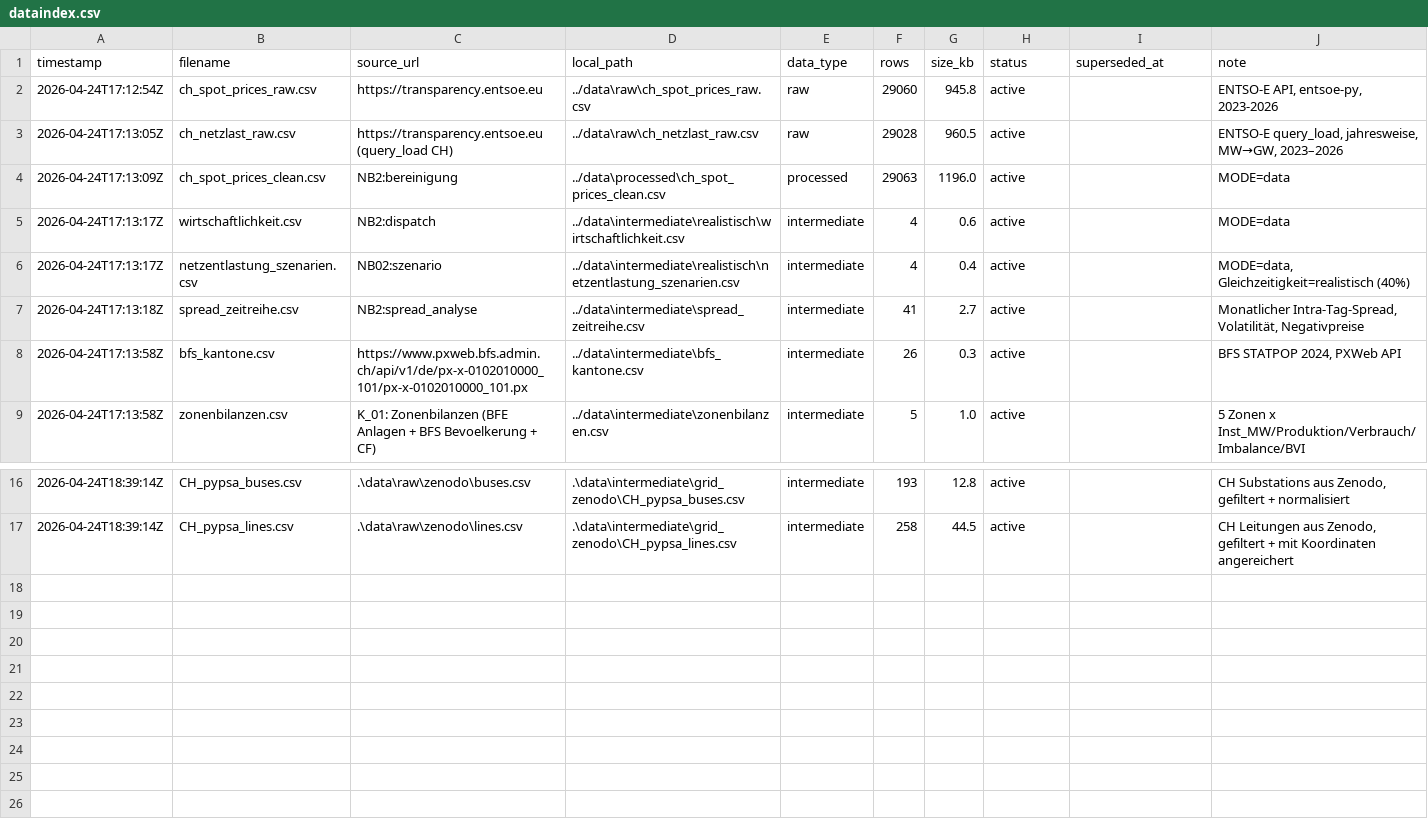
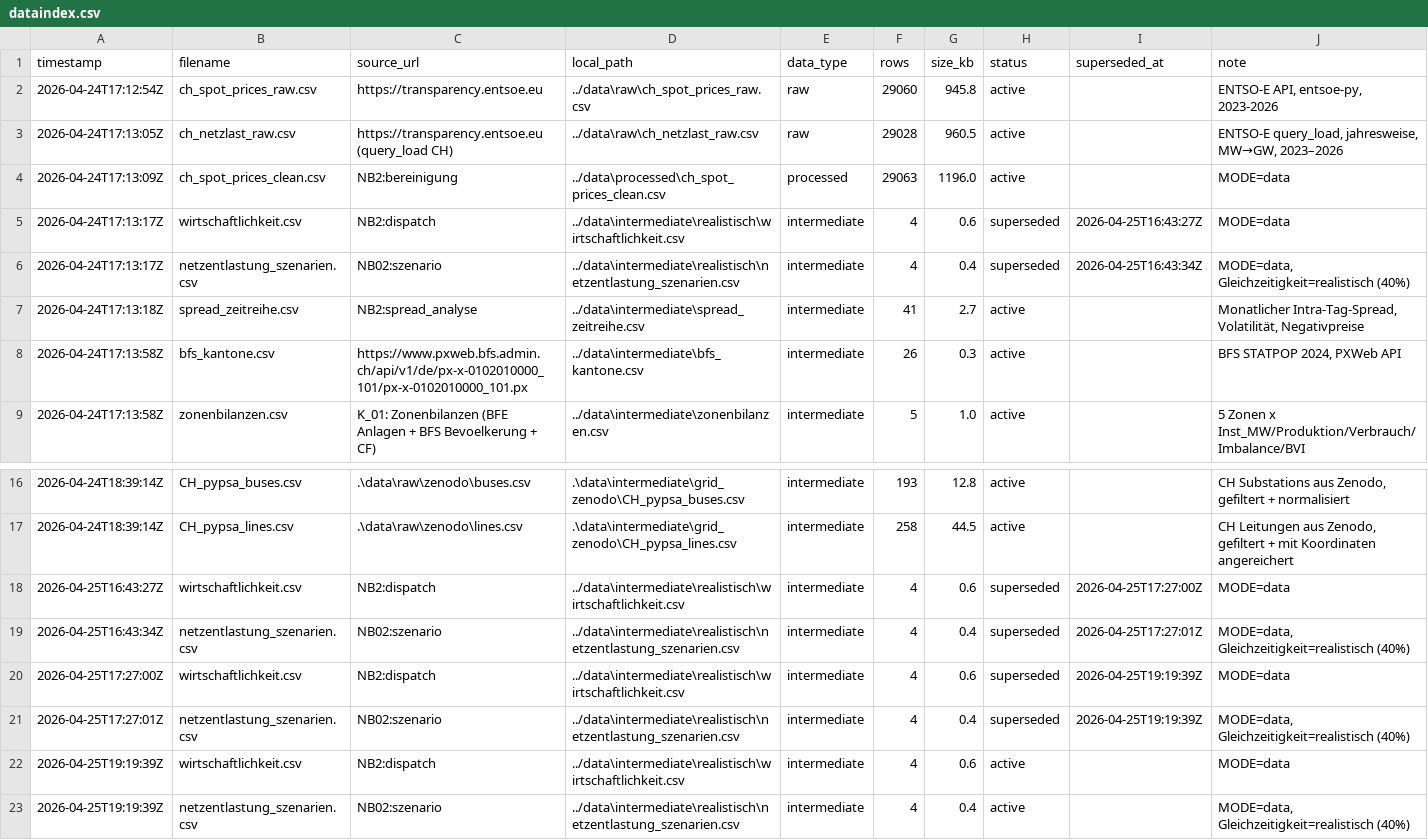
Before and after one commit to PatrikNeunteufel/Grid-Arbitrage, a CSV file: sync/dataindex.csv, drawn as a sheet; only a part is shown, gaps mark what is left out.

```diff
--- a/sync/dataindex.csv
+++ b/sync/dataindex.csv
@@ -4,4 +4,4 @@ timestamp,filename,source_url,local_path,data_type,rows,size_kb,status,supersede
 2026-04-24T17:13:09Z,ch_spot_prices_clean.csv,NB2:bereinigung,../data\processed\ch_spot_prices_clean.csv,processed,29063,1196.0,active,,MODE=data
-2026-04-24T17:13:17Z,wirtschaftlichkeit.csv,NB2:dispatch,../data\intermediate\realistisch\wirtschaftlichkeit.csv,intermediate,4,0.6,active,,MODE=data
-2026-04-24T17:13:17Z,netzentlastung_szenarien.csv,NB02:szenario,../data\intermediate\realistisch\netzentlastung_szenarien.csv,intermediate,4,0.4,active,,"MODE=data, Gleichzeitigkeit=realistisch (40%)"
+2026-04-24T17:13:17Z,wirtschaftlichkeit.csv,NB2:dispatch,../data\intermediate\realistisch\wirtschaftlichkeit.csv,intermediate,4,0.6,superseded,2026-04-25T16:43:27Z,MODE=data
+2026-04-24T17:13:17Z,netzentlastung_szenarien.csv,NB02:szenario,../data\intermediate\realistisch\netzentlastung_szenarien.csv,intermediate,4,0.4,superseded,2026-04-25T16:43:34Z,"MODE=data, Gleichzeitigkeit=realistisch (40%)"
 2026-04-24T17:13:18Z,spread_zeitreihe.csv,NB2:spread_analyse,../data\intermediate\spread_zeitreihe.csv,intermediate,41,2.7,active,,"Monatlicher Intra-Tag-Spread, Volatilität, Negativpreise"
@@ -17 +17,7 @@ timestamp,filename,source_url,local_path,data_type,rows,size_kb,status,supersede
 2026-04-24T18:39:14Z,CH_pypsa_lines.csv,.\data\raw\zenodo\lines.csv,.\data\intermediate\grid_zenodo\CH_pypsa_lines.csv,intermediate,258,44.5,active,,"CH Leitungen aus Zenodo, gefiltert + mit Koordinaten angereichert"
+2026-04-25T16:43:27Z,wirtschaftlichkeit.csv,NB2:dispatch,../data\intermediate\realistisch\wirtschaftlichkeit.csv,intermediate,4,0.6,superseded,2026-04-25T17:27:00Z,MODE=data
+2026-04-25T16:43:34Z,netzentlastung_szenarien.csv,NB02:szenario,../data\intermediate\realistisch\netzentlastung_szenarien.csv,intermediate,4,0.4,superseded,2026-04-25T17:27:01Z,"MODE=data, Gleichzeitigkeit=realistisch (40%)"
+2026-04-25T17:27:00Z,wirtschaftlichkeit.csv,NB2:dispatch,../data\intermediate\realistisch\wirtschaftlichkeit.csv,intermediate,4,0.6,superseded,2026-04-25T19:19:39Z,MODE=data
+2026-04-25T17:27:01Z,netzentlastung_szenarien.csv,NB02:szenario,../data\intermediate\realistisch\netzentlastung_szenarien.csv,intermediate,4,0.4,superseded,2026-04-25T19:19:39Z,"MODE=data, Gleichzeitigkeit=realistisch (40%)"
+2026-04-25T19:19:39Z,wirtschaftlichkeit.csv,NB2:dispatch,../data\intermediate\realistisch\wirtschaftlichkeit.csv,intermediate,4,0.6,active,,MODE=data
+2026-04-25T19:19:39Z,netzentlastung_szenarien.csv,NB02:szenario,../data\intermediate\realistisch\netzentlastung_szenarien.csv,intermediate,4,0.4,active,,"MODE=data, Gleichzeitigkeit=realistisch (40%)"
```
Also changed, not shown: 21 other files.
